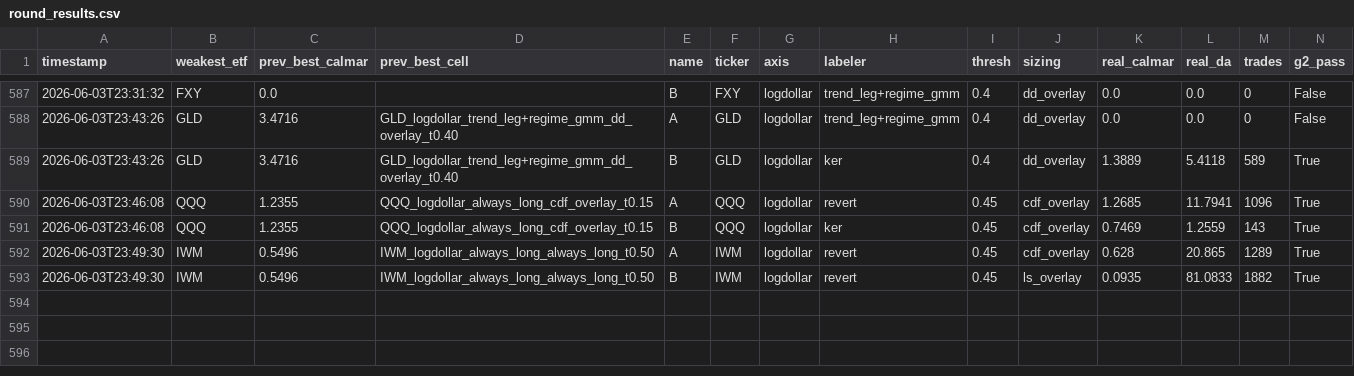
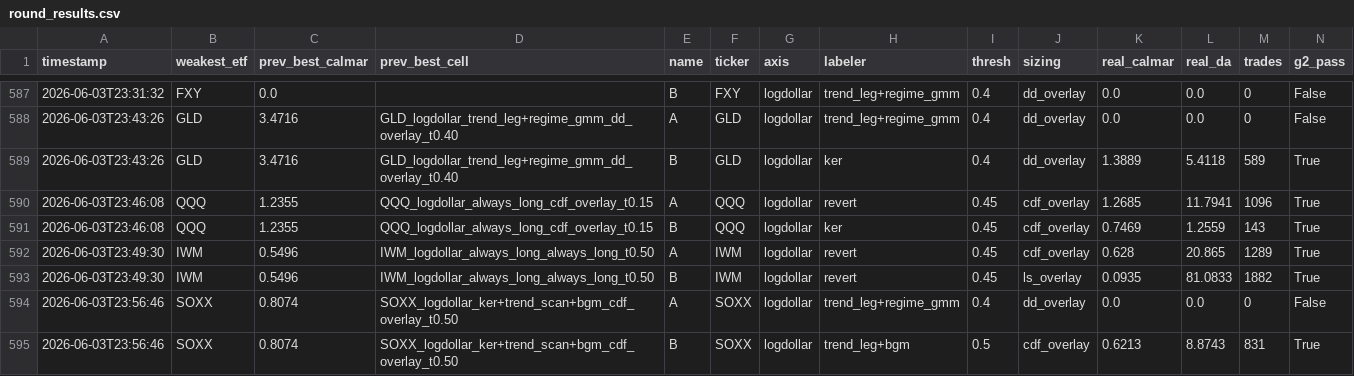
Before and after one commit to victor000000/quant-autoresearch, a CSV file: autoresearch/results/round_results.csv, drawn as a sheet; only a part is shown, gaps mark what is left out; rows hold the shown columns only; the diff names each change by its address in the sheet, - before the commit and + after, or states it on an @@ line.

Commit message:
trend_leg on SOXX: DISCARD (trend_leg+bgm 0.62 < SOXX buy-hold 0.81; trend_leg+regime_gmm 0 trades = ensemble degenerate). Confirms SOXX's apparent edge WAS the leak -> no real leak-free trend edge to revive. trend_leg is GOLD-SPECIFIC (GLD win; SLV + SOXX both fail) = gold's persistent clean trends are idiosyncratic. Continuing grind per user steer.

```diff
--- a/autoresearch/results/round_results.csv
+++ b/autoresearch/results/round_results.csv
+row 594: 2026-06-03T23:56:46 | SOXX | 0.8074 | SOXX_logdollar_ker+trend_scan+bgm_cdf_overlay_t0.50 | A | SOXX | logdollar | trend_leg+regime_gmm | 0.4 | dd_overlay | 0.0 | 0.0 | 0 | False
+row 595: 2026-06-03T23:56:46 | SOXX | 0.8074 | SOXX_logdollar_ker+trend_scan+bgm_cdf_overlay_t0.50 | B | SOXX | logdollar | trend_leg+bgm | 0.5 | cdf_overlay | 0.6213 | 8.8743 | 831 | True
```
Also changed, not shown: 3 other files.
